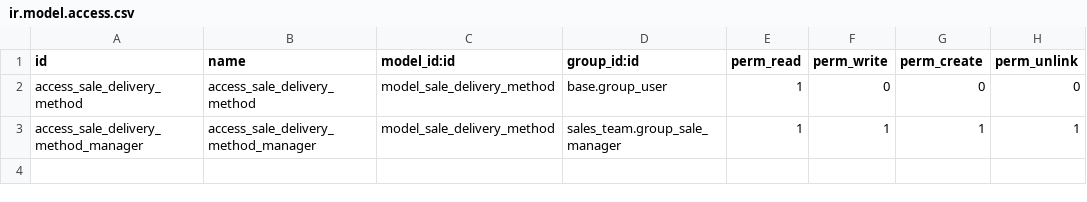
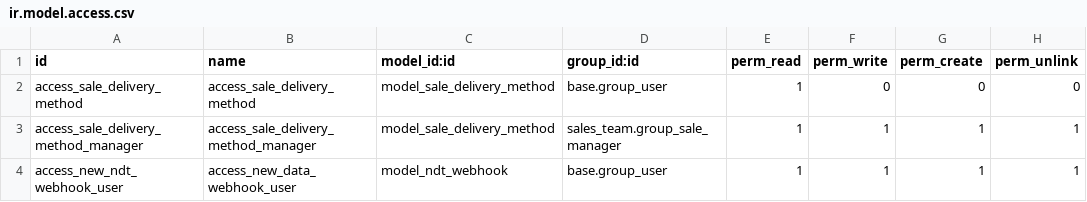
Before and after one commit to ductu19871/odoo-17-docker-compose, a CSV file: addons/hugo17/hugocustom/security/ir.model.access.csv, drawn as a sheet; the diff names each change by its address in the sheet, - before the commit and + after, or states it on an @@ line.

```diff
--- a/addons/hugo17/hugocustom/security/ir.model.access.csv
+++ b/addons/hugo17/hugocustom/security/ir.model.access.csv
+row 4: access_new_ndt_webhook_user | access_new_data_webhook_user | model_ndt_webhook | base.group_user | 1 | 1 | 1 | 1
```
Also changed, not shown: 5 other files.
